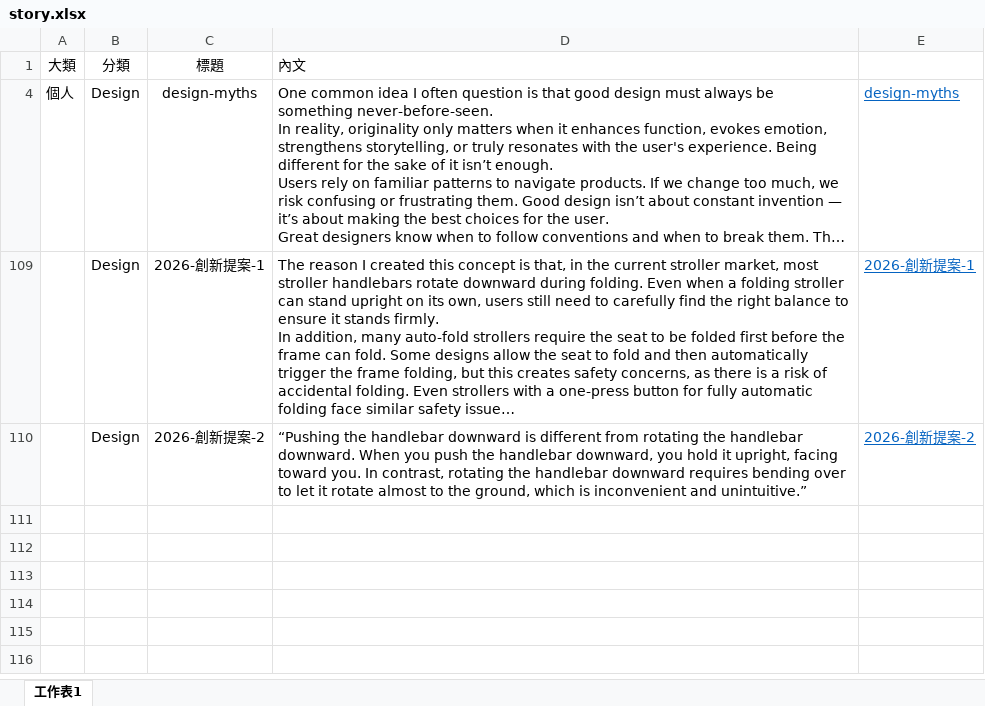
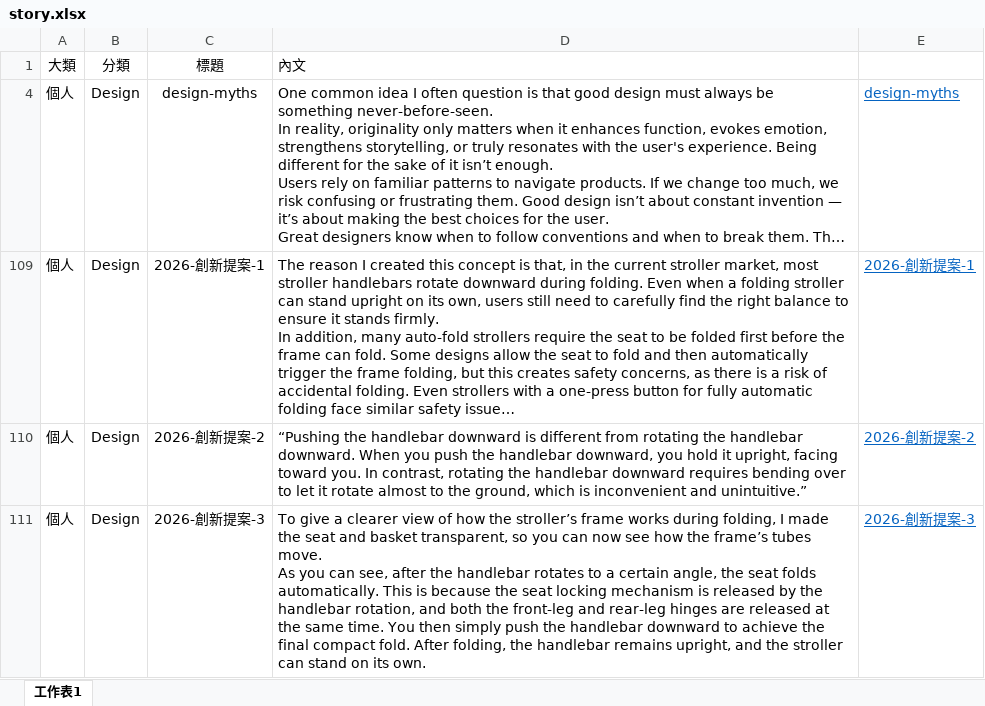
Before and after one commit to BoydYang-Designer/Story-reading, an Excel workbook: story.xlsx, sheet 工作表1, drawn as a sheet; only a part is shown; long unchanged cells end in …; values as stored, in another font and other column widths than the file's, no borders; ↵ is a line break in a cell; the diff covers the shown part only; the diff names each change by its address in the sheet, - before the commit and + after, or states it on an @@ line.

```diff
--- a/story.xlsx (sheet 工作表1)
+++ b/story.xlsx (sheet 工作表1)
-A109:A110 (大類): (empty)
+A109:A110 (大類): 個人
+row 111: 個人 | Design | 2026-創新提案-3 | To give a clearer view of how the stroller’s frame works during folding, I made the seat and basket transparent, so you can now see how the frame’s tubes move. ↵ As you can see, after the handlebar rotates to a certain angle, the seat folds automatically. This is because the seat locking mechanism is released by the handlebar rotation, and both the front-leg and rear-leg hinges are released at the same time. You then simply push the handlebar downward to achieve the final compact fold. After folding, the handlebar remains upright, and the stroller can stand on its own. | 2026-創新提案-3
```
Also changed, not shown: 2 added rows elsewhere in this sheet, 14 other files.
